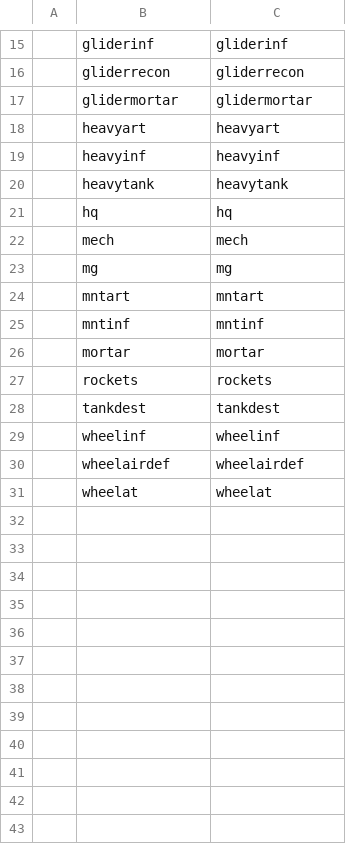
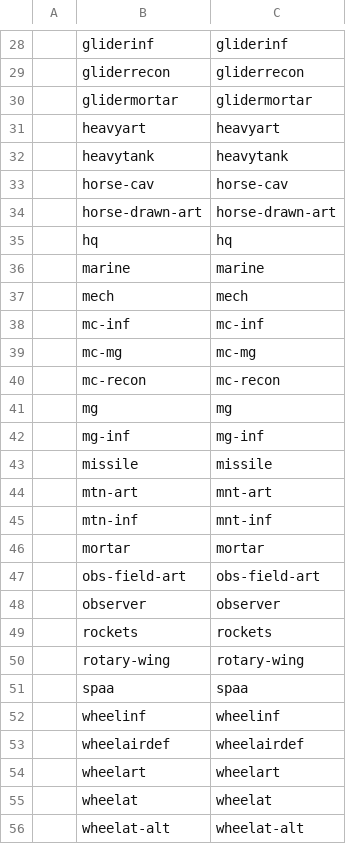
Before and after one commit to lifelike/countersheetsextension, a CSV file: templates/counters_symbol_list.csv, drawn as a sheet; only a part is shown, gaps mark what is left out; removed rows and columns are numbered as before the commit, all else as after; the diff covers the shown part only; the diff names each change by its address in the sheet, - before the commit and + after, or states it on an @@ line.

Commit message:
More counter symbols

```diff
--- a/templates/counters_symbol_list.csv
+++ b/templates/counters_symbol_list.csv
-row 19:  | heavyinf | heavyinf
+row 33:  | horse-cav | horse-cav
+row 34:  | horse-drawn-art | horse-drawn-art
+row 36:  | marine | marine
+row 38:  | mc-inf | mc-inf
+row 39:  | mc-mg | mc-mg
+row 40:  | mc-recon | mc-recon
+row 42:  | mg-inf | mg-inf
+row 43:  | missile | missile
-B44: mntart
+B44: mtn-art
-C44: mntart
+C44: mnt-art
-B45: mntinf
+B45: mtn-inf
-C45: mntinf
+C45: mnt-inf
+row 47:  | obs-field-art | obs-field-art
+row 48:  | observer | observer
-row 28:  | tankdest | tankdest
+row 50:  | rotary-wing | rotary-wing
+row 51:  | spaa | spaa
+row 54:  | wheelart | wheelart
+row 56:  | wheelat-alt | wheelat-alt
```
Also changed, not shown: 13 added rows elsewhere in this file, 1 other file.
